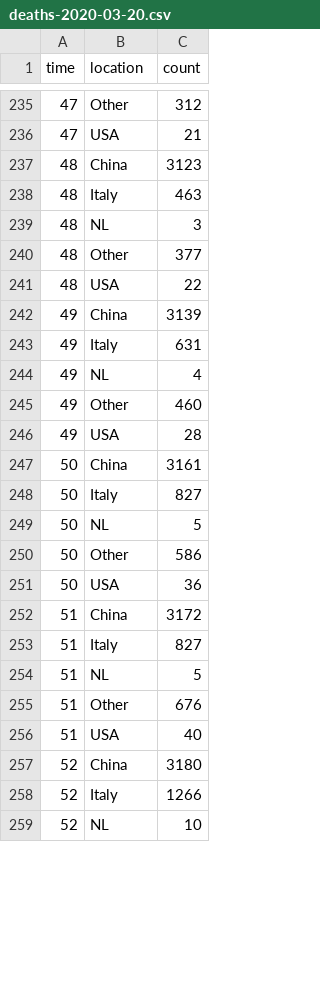
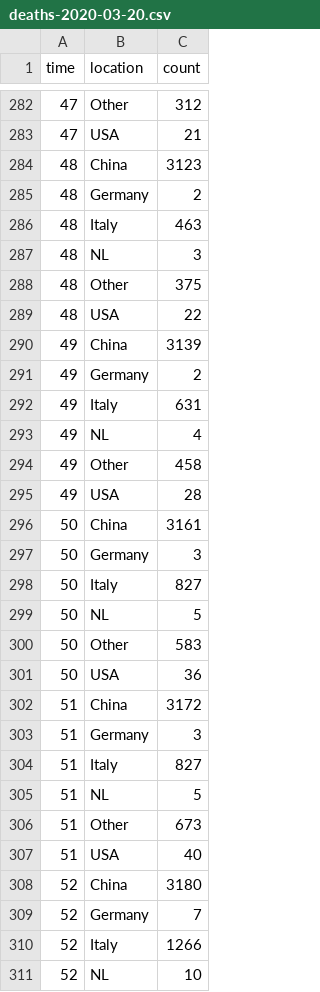
Before and after one commit to robhanssen/covid-19, a CSV file: data/deaths-2020-03-20.csv, drawn as a sheet; only a part is shown, gaps mark what is left out; the diff covers the shown part only.

Commit message:
us specific script, new data files

```diff
--- a/data/deaths-2020-03-20.csv
+++ b/data/deaths-2020-03-20.csv
@@ -237,22 +284,27 @@ time,location,count
 48,China,3123
+48,Germany,2
 48,Italy,463
 48,NL,3
-48,Other,377
+48,Other,375
 48,USA,22
 49,China,3139
+49,Germany,2
 49,Italy,631
 49,NL,4
-49,Other,460
+49,Other,458
 49,USA,28
 50,China,3161
+50,Germany,3
 50,Italy,827
 50,NL,5
-50,Other,586
+50,Other,583
 50,USA,36
 51,China,3172
+51,Germany,3
 51,Italy,827
 51,NL,5
-51,Other,676
+51,Other,673
 51,USA,40
 52,China,3180
+52,Germany,7
 52,Italy,1266
```
Also changed, not shown: 54 added rows and 8 edited cells elsewhere in this file, data/covid-spread-2020-03-20.csv, 8 other files.
